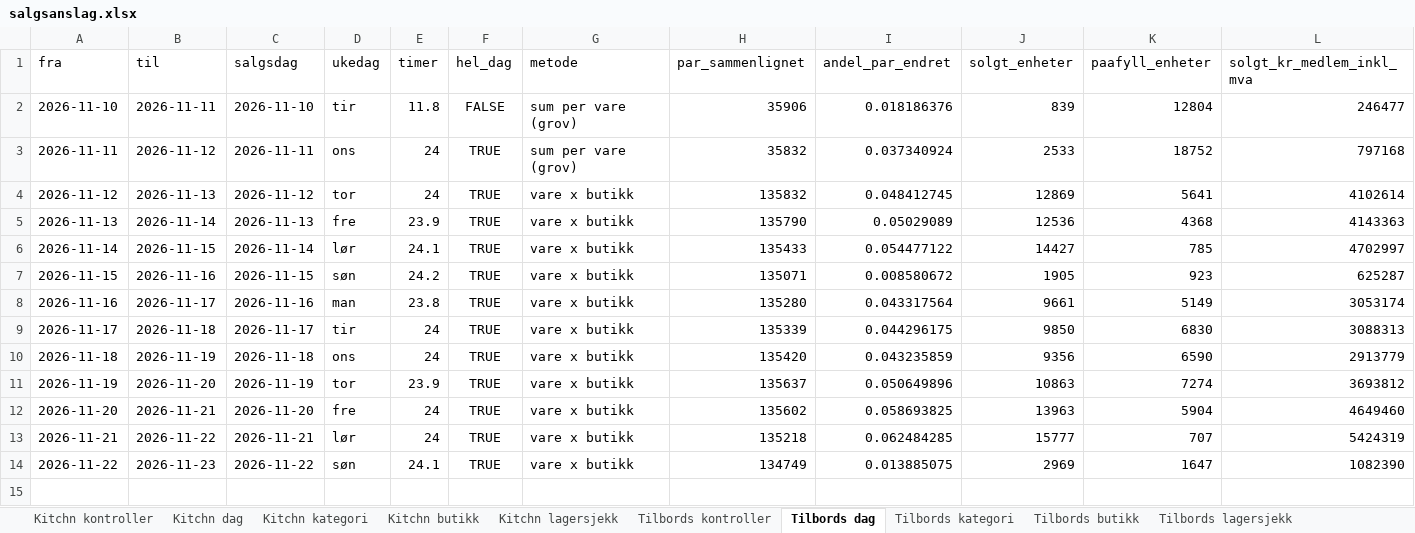
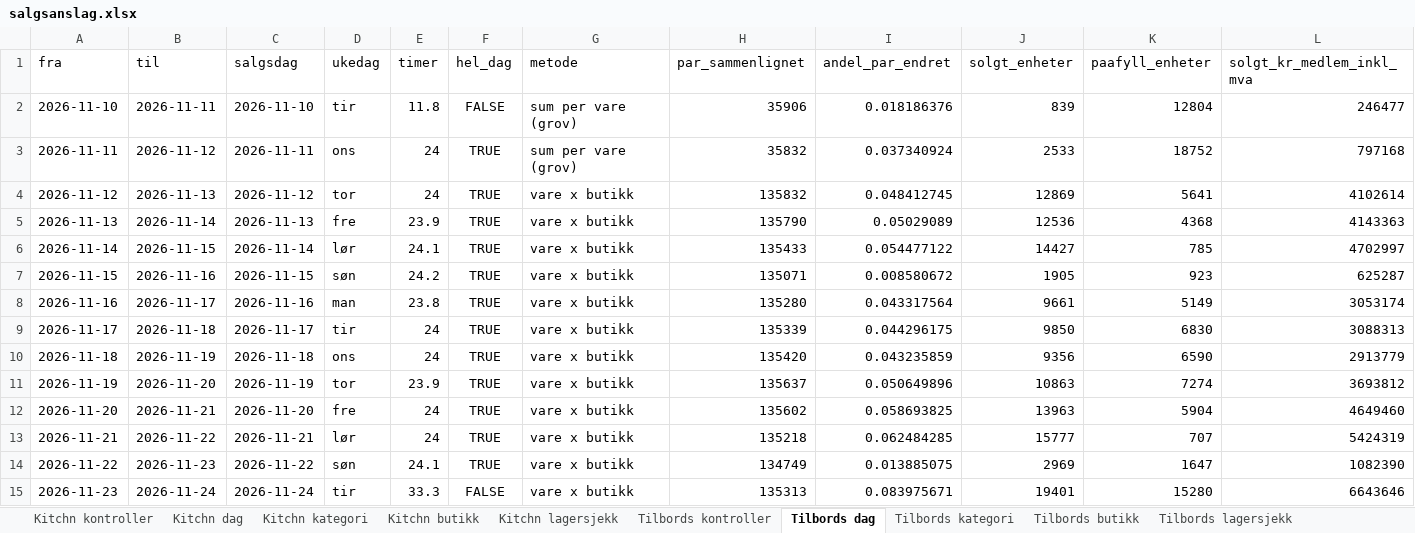
Before and after one commit to hakonbfuglu-hub/kitchn-tilbords-nowcast, an Excel workbook: rapport/salgsanslag/salgsanslag.xlsx, sheet Tilbords dag, drawn as a sheet; only a part is shown; values as stored, in another font and other column widths than the file's, no borders; rows hold the shown columns only; the diff names each change by its address in the sheet, - before the commit and + after, or states it on an @@ line.

```diff
--- a/rapport/salgsanslag/salgsanslag.xlsx (sheet Tilbords dag)
+++ b/rapport/salgsanslag/salgsanslag.xlsx (sheet Tilbords dag)
+row 15: 2026-11-23 | 2026-11-24 | 2026-11-24 | tir | 33.3 | FALSE | vare x butikk | 135313 | 0.083975671 | 19401 | 15280 | 6643646
```
Also changed, not shown: sheet Kitchn dag, sheet Tilbords lagersjekk, sheet Kitchn lagersjekk, sheet Tilbords kategori, sheet Kitchn kategori, sheet Tilbords butikk, 1 more sheet, 30 other files.
